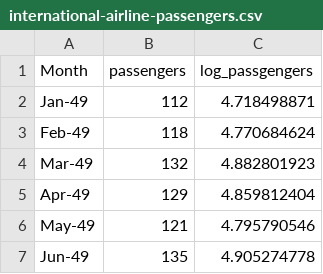
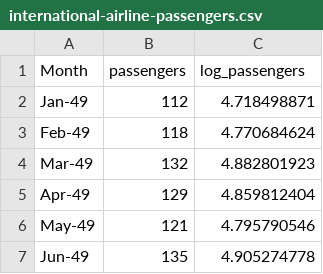
Before and after one commit to matsuda318/data, a CSV file: international-airline-passengers.csv, drawn as a sheet; only a part is shown.

Commit message:
Add files via upload

```diff
--- a/international-airline-passengers.csv
+++ b/international-airline-passengers.csv
@@ -1,2 +1,2 @@
-Month,passengers,log_passgengers
+Month,passengers,log_passengers
 Jan-49,112,4.718498871
```
